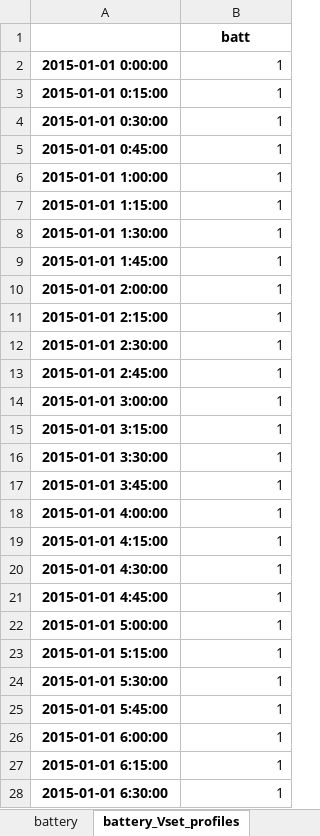
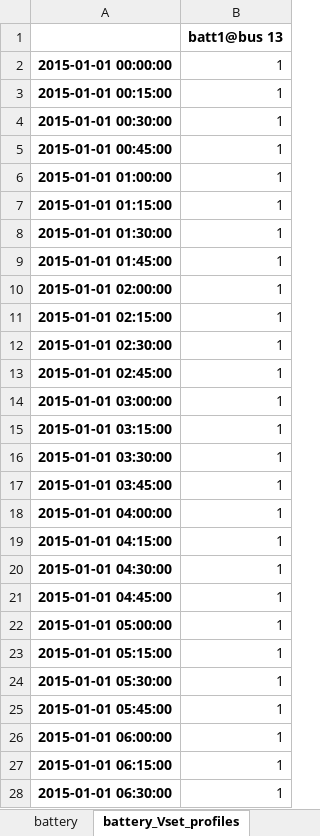
Before and after one commit to schuttpj86/vera1, an Excel workbook: Grids_and_profiles/grids/IEEE 30 Bus with storage.xlsx, sheet battery_Vset_profiles, drawn as a sheet; only a part is shown; values as stored, in another font and other column widths than the file's, no borders; the diff covers the shown part only; the diff names each change by its address in the sheet, - before the commit and + after, or states it on an @@ line.

```diff
--- a/Grids_and_profiles/grids/IEEE 30 Bus with storage.xlsx (sheet battery_Vset_profiles)
+++ b/Grids_and_profiles/grids/IEEE 30 Bus with storage.xlsx (sheet battery_Vset_profiles)
-B1: batt
+B1: batt1@bus 13
-A2: 2015-01-01 0:00:00
+A2: 2015-01-01 00:00:00
-A3: 2015-01-01 0:15:00
+A3: 2015-01-01 00:15:00
-A4: 2015-01-01 0:30:00
+A4: 2015-01-01 00:30:00
-A5: 2015-01-01 0:45:00
+A5: 2015-01-01 00:45:00
-A6: 2015-01-01 1:00:00
+A6: 2015-01-01 01:00:00
-A7: 2015-01-01 1:15:00
+A7: 2015-01-01 01:15:00
-A8: 2015-01-01 1:30:00
+A8: 2015-01-01 01:30:00
-A9: 2015-01-01 1:45:00
+A9: 2015-01-01 01:45:00
-A10: 2015-01-01 2:00:00
+A10: 2015-01-01 02:00:00
-A11: 2015-01-01 2:15:00
+A11: 2015-01-01 02:15:00
-A12: 2015-01-01 2:30:00
+A12: 2015-01-01 02:30:00
-A13: 2015-01-01 2:45:00
+A13: 2015-01-01 02:45:00
-A14: 2015-01-01 3:00:00
+A14: 2015-01-01 03:00:00
-A15: 2015-01-01 3:15:00
+A15: 2015-01-01 03:15:00
-A16: 2015-01-01 3:30:00
+A16: 2015-01-01 03:30:00
-A17: 2015-01-01 3:45:00
+A17: 2015-01-01 03:45:00
-A18: 2015-01-01 4:00:00
+A18: 2015-01-01 04:00:00
-A19: 2015-01-01 4:15:00
+A19: 2015-01-01 04:15:00
-A20: 2015-01-01 4:30:00
+A20: 2015-01-01 04:30:00
-A21: 2015-01-01 4:45:00
+A21: 2015-01-01 04:45:00
-A22: 2015-01-01 5:00:00
+A22: 2015-01-01 05:00:00
-A23: 2015-01-01 5:15:00
+A23: 2015-01-01 05:15:00
-A24: 2015-01-01 5:30:00
+A24: 2015-01-01 05:30:00
-A25: 2015-01-01 5:45:00
+A25: 2015-01-01 05:45:00
-A26: 2015-01-01 6:00:00
+A26: 2015-01-01 06:00:00
-A27: 2015-01-01 6:15:00
+A27: 2015-01-01 06:15:00
-A28: 2015-01-01 6:30:00
+A28: 2015-01-01 06:30:00
```
Also changed, not shown: 13 edited cells elsewhere in this sheet, sheet shunt_Y_profiles, sheet branch, sheet bus, sheet battery_P_profiles, sheet CtrlGen_Vset_profiles, sheet CtrlGen_P_profiles, 5 more sheets, other sheet tabs, 14 other files.
